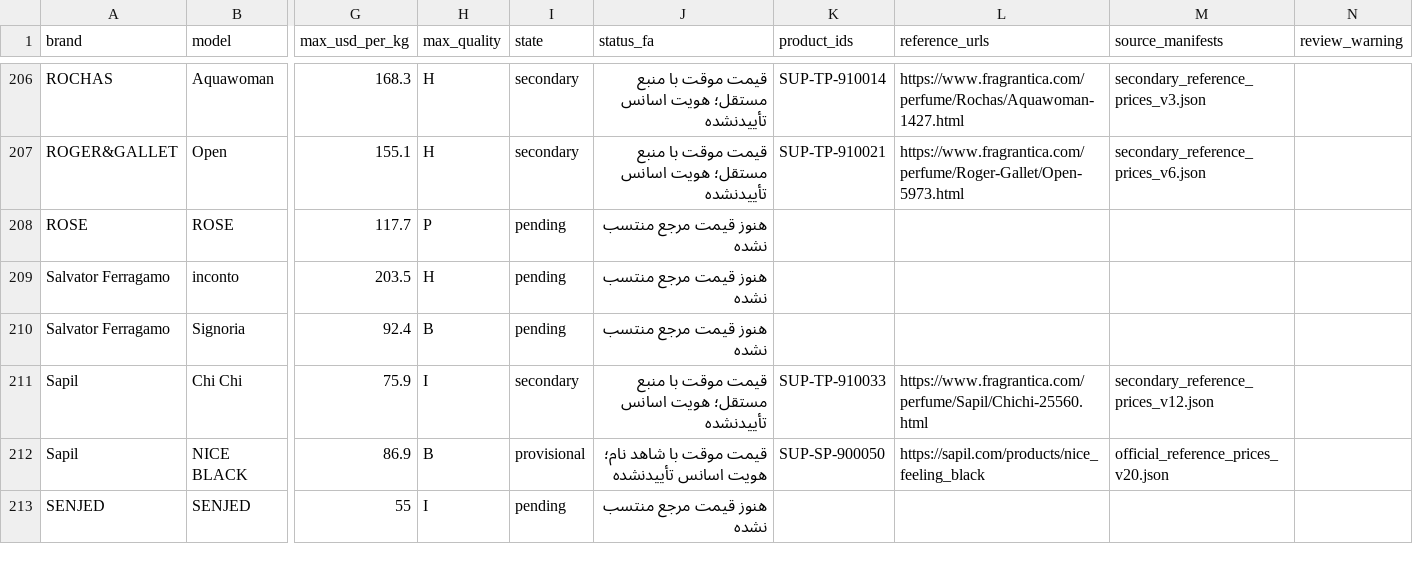
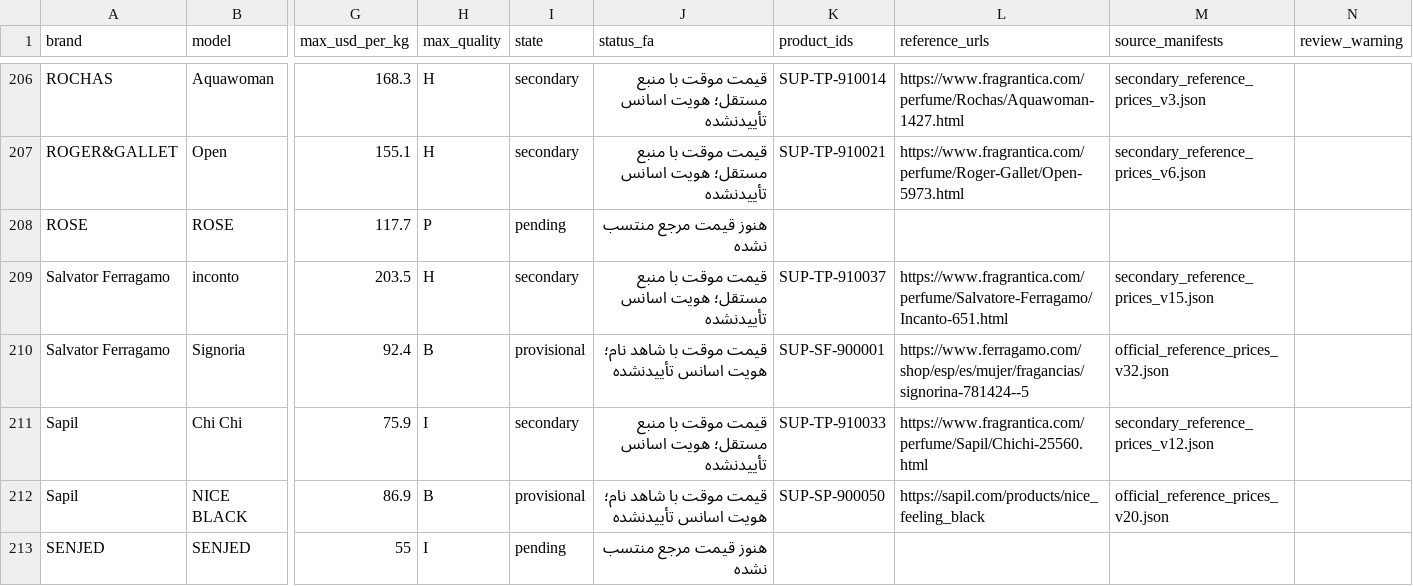
Before and after one commit to Saeedsoli/YZDPRFM, a CSV file: reports/supplier_coverage_20261101.csv, drawn as a sheet; only a part is shown, gaps mark what is left out; the diff names each change by its address in the sheet, - before the commit and + after, or states it on an @@ line.

Commit message:
Add two provisional Ferragamo references

```diff
--- a/reports/supplier_coverage_20261101.csv
+++ b/reports/supplier_coverage_20261101.csv
-I209 (state): pending
+I209 (state): secondary
-J209 (status_fa): هنوز قیمت مرجع منتسب نشده
+J209 (status_fa): قیمت موقت با منبع مستقل؛ هویت اسانس تأییدنشده
-K209 (product_ids): (empty)
+K209 (product_ids): SUP-TP-910037
-L209 (reference_urls): (empty)
+L209 (reference_urls): https://www.fragrantica.com/perfume/Salvatore-Ferragamo/Incanto-651.html
-M209 (source_manifests): (empty)
+M209 (source_manifests): secondary_reference_prices_v15.json
-I210 (state): pending
+I210 (state): provisional
-J210 (status_fa): هنوز قیمت مرجع منتسب نشده
+J210 (status_fa): قیمت موقت با شاهد نام؛ هویت اسانس تأییدنشده
-K210 (product_ids): (empty)
+K210 (product_ids): SUP-SF-900001
-L210 (reference_urls): (empty)
+L210 (reference_urls): https://www.ferragamo.com/shop/esp/es/mujer/fragancias/signorina-781424--5
-M210 (source_manifests): (empty)
+M210 (source_manifests): official_reference_prices_v32.json
```
Also changed, not shown: 17 other files.
